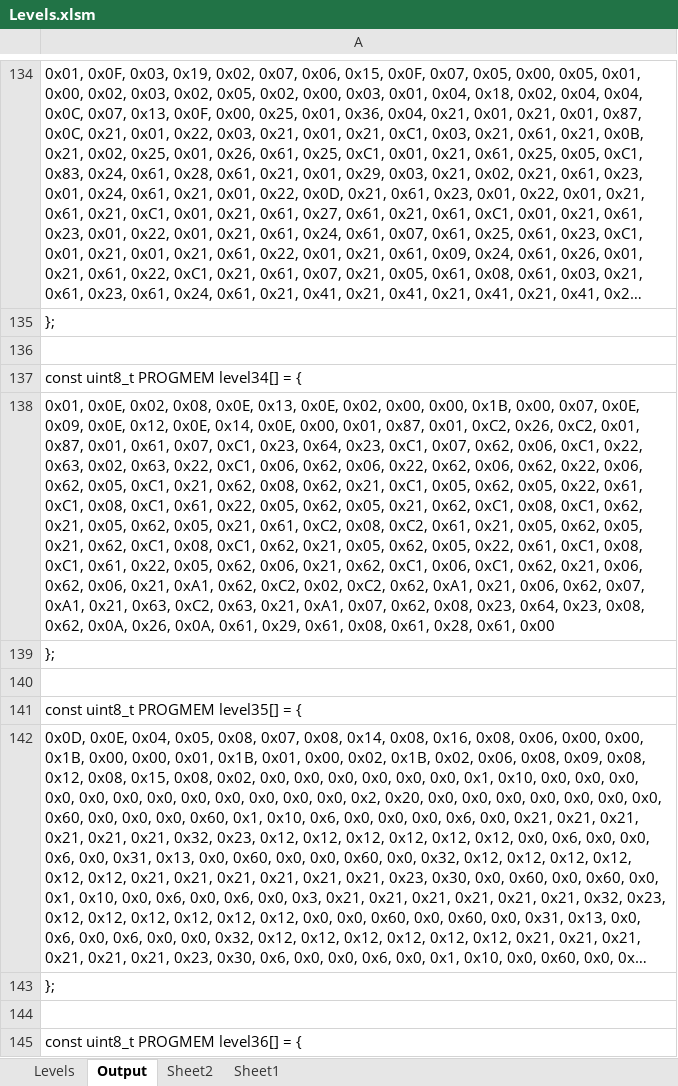
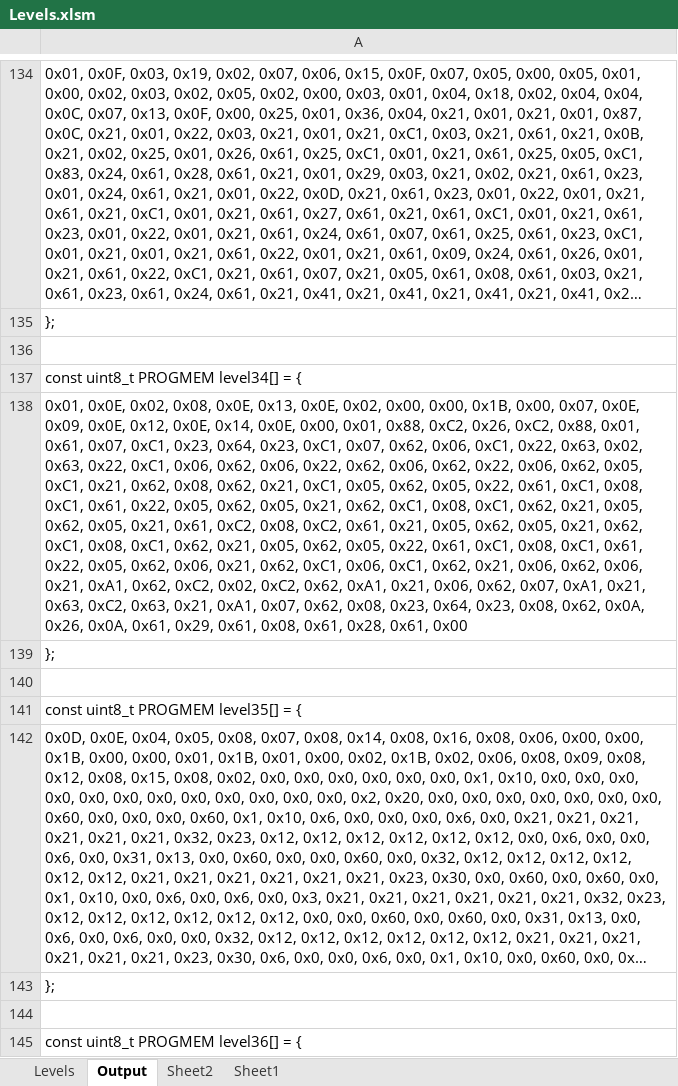
Before and after one commit to Press-Play-On-Tape/LodeRunner, an Excel workbook: Levels/Levels.xlsm, sheet Output, drawn as a sheet; only a part is shown, gaps mark what is left out; long unchanged cells end in …; values as stored, in another font and other column widths than the file's, no borders; the diff names each change by its address in the sheet, - before the commit and + after, or states it on an @@ line.

```diff
--- a/Levels/Levels.xlsm (sheet Output)
+++ b/Levels/Levels.xlsm (sheet Output)
-A138: …0x00, 0x01, 0x87, 0x01, 0xC2, 0x26, 0xC2, 0x01, 0x87, 0x01, 0x61,…
+A138: …0x00, 0x01, 0x88, 0xC2, 0x26, 0xC2, 0x88, 0x01, 0x61,…
```
Also changed, not shown: 1 other file.
